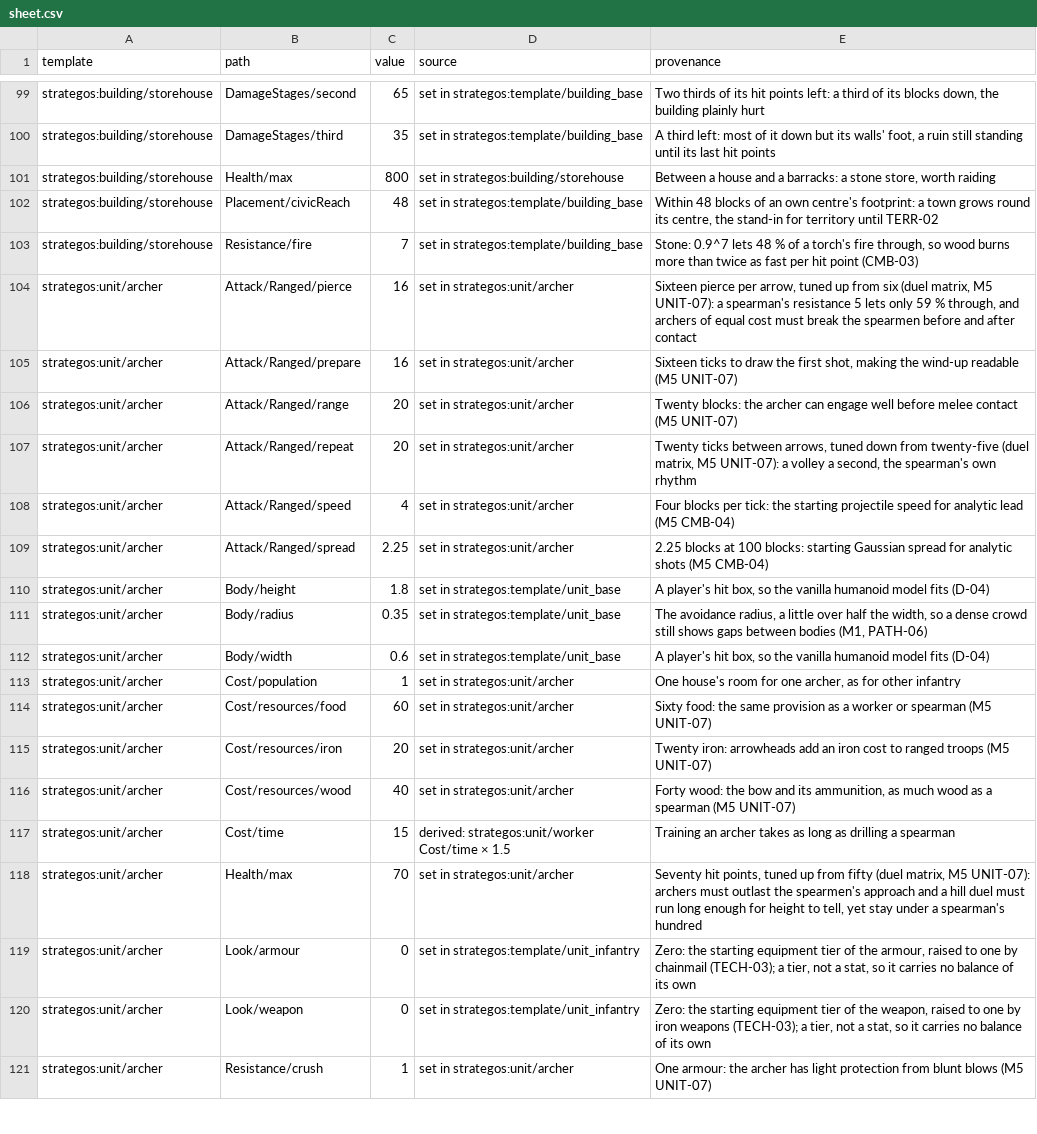
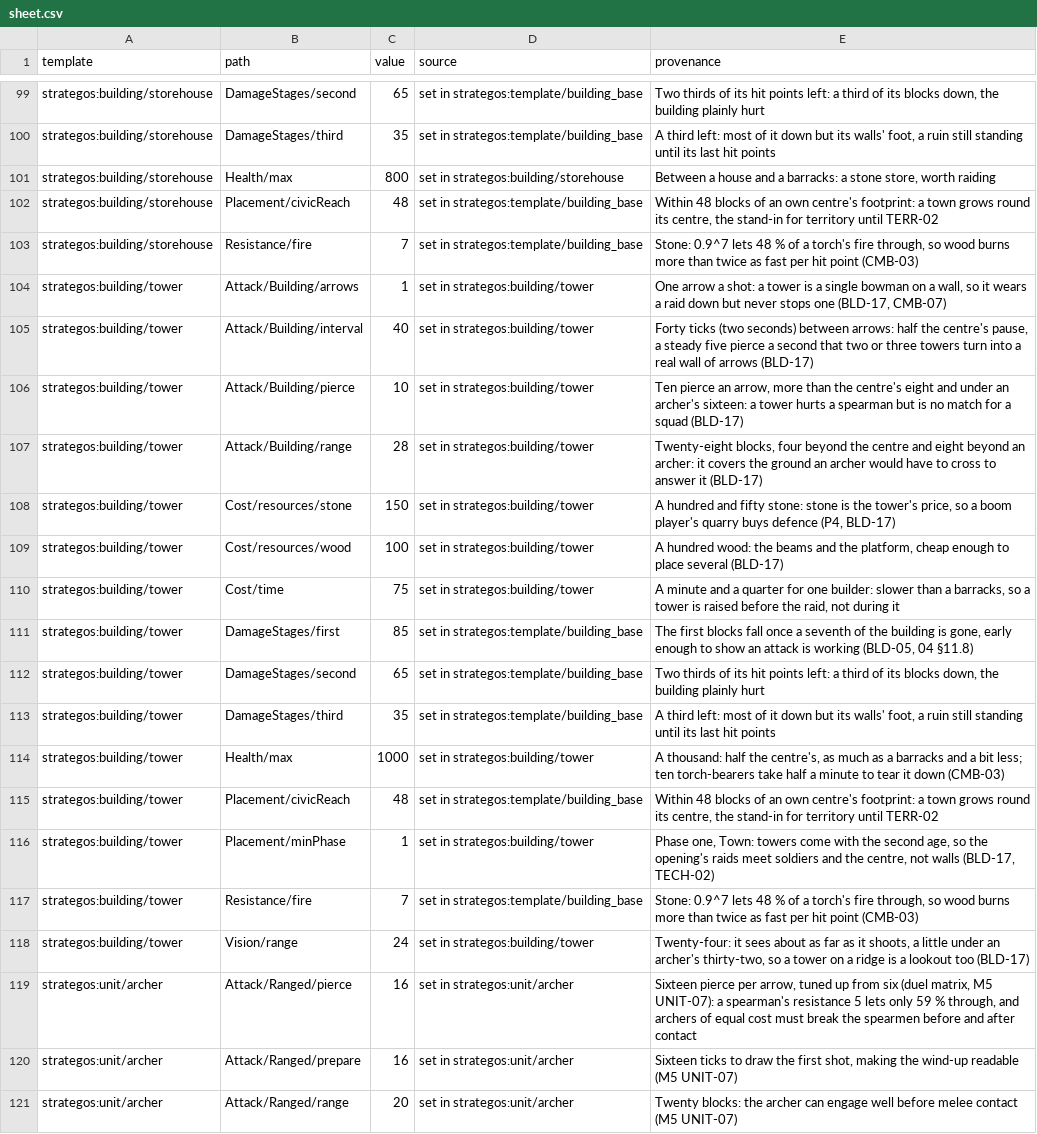
Before and after one commit to o-e-lytvynskyi/strategos, a CSV file: docs/balance/sheet.csv, drawn as a sheet; only a part is shown, gaps mark what is left out; the shorter side is filled out with more unchanged rows; the diff names each change by its address in the sheet, - before the commit and + after, or states it on an @@ line.

```diff
--- a/docs/balance/sheet.csv
+++ b/docs/balance/sheet.csv
+row 104: strategos:building/tower | Attack/Building/arrows | 1 | set in strategos:building/tower | One arrow a shot: a tower is a single bowman on a wall, so it wears a raid down but never stops one (BLD-17, CMB-07)
+row 105: strategos:building/tower | Attack/Building/interval | 40 | set in strategos:building/tower | Forty ticks (two seconds) between arrows: half the centre's pause, a steady five pierce a second that two or three towers turn into a real wall of arrows (BLD-17)
+row 106: strategos:building/tower | Attack/Building/pierce | 10 | set in strategos:building/tower | Ten pierce an arrow, more than the centre's eight and under an archer's sixteen: a tower hurts a spearman but is no match for a squad (BLD-17)
+row 107: strategos:building/tower | Attack/Building/range | 28 | set in strategos:building/tower | Twenty-eight blocks, four beyond the centre and eight beyond an archer: it covers the ground an archer would have to cross to answer it (BLD-17)
+row 108: strategos:building/tower | Cost/resources/stone | 150 | set in strategos:building/tower | A hundred and fifty stone: stone is the tower's price, so a boom player's quarry buys defence (P4, BLD-17)
+row 109: strategos:building/tower | Cost/resources/wood | 100 | set in strategos:building/tower | A hundred wood: the beams and the platform, cheap enough to place several (BLD-17)
+row 110: strategos:building/tower | Cost/time | 75 | set in strategos:building/tower | A minute and a quarter for one builder: slower than a barracks, so a tower is raised before the raid, not during it
+row 111: strategos:building/tower | DamageStages/first | 85 | set in strategos:template/building_base | The first blocks fall once a seventh of the building is gone, early enough to show an attack is working (BLD-05, 04 §11.8)
+row 112: strategos:building/tower | DamageStages/second | 65 | set in strategos:template/building_base | Two thirds of its hit points left: a third of its blocks down, the building plainly hurt
+row 113: strategos:building/tower | DamageStages/third | 35 | set in strategos:template/building_base | A third left: most of it down but its walls' foot, a ruin still standing until its last hit points
+row 114: strategos:building/tower | Health/max | 1000 | set in strategos:building/tower | A thousand: half the centre's, as much as a barracks and a bit less; ten torch-bearers take half a minute to tear it down (CMB-03)
+row 115: strategos:building/tower | Placement/civicReach | 48 | set in strategos:template/building_base | Within 48 blocks of an own centre's footprint: a town grows round its centre, the stand-in for territory until TERR-02
+row 116: strategos:building/tower | Placement/minPhase | 1 | set in strategos:building/tower | Phase one, Town: towers come with the second age, so the opening's raids meet soldiers and the centre, not walls (BLD-17, TECH-02)
+row 117: strategos:building/tower | Resistance/fire | 7 | set in strategos:template/building_base | Stone: 0.9^7 lets 48 % of a torch's fire through, so wood burns more than twice as fast per hit point (CMB-03)
+row 118: strategos:building/tower | Vision/range | 24 | set in strategos:building/tower | Twenty-four: it sees about as far as it shoots, a little under an archer's thirty-two, so a tower on a ridge is a lookout too (BLD-17)
```
Also changed, not shown: 18 other files.
